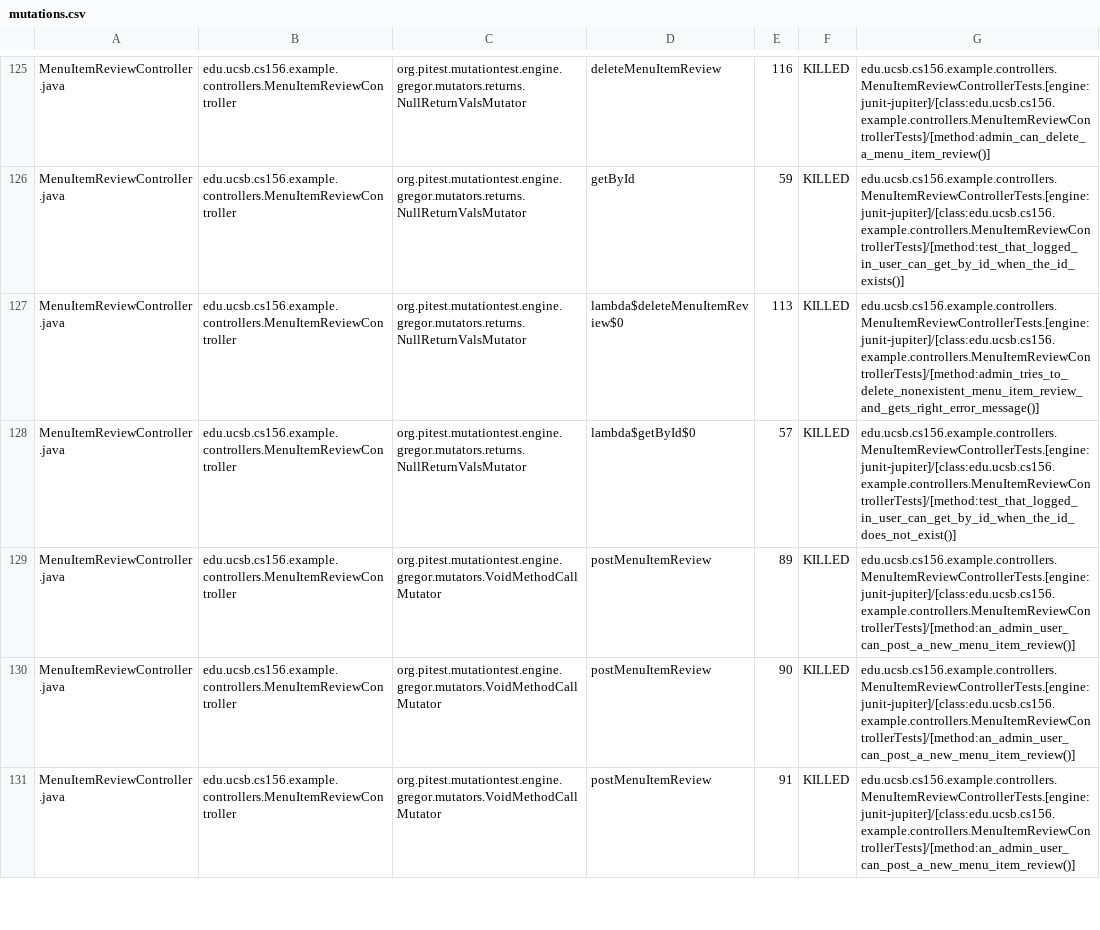
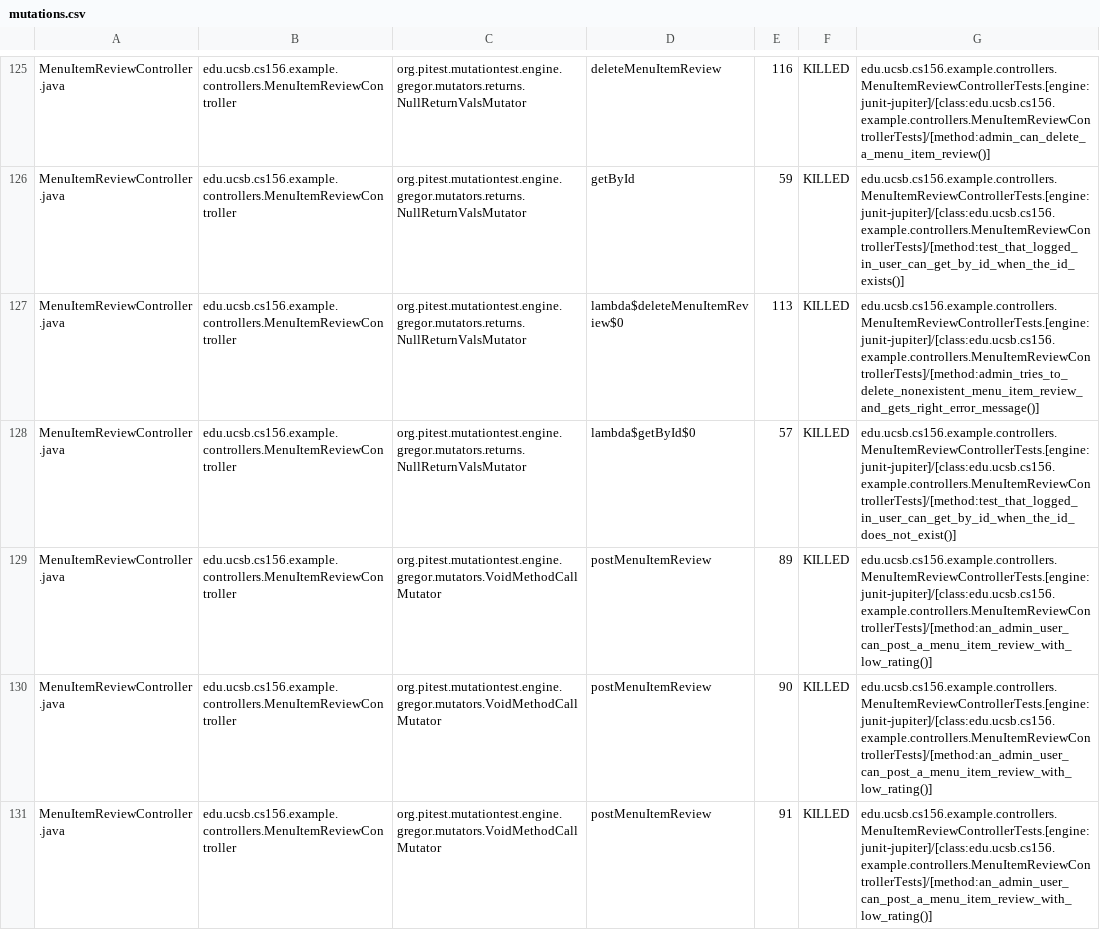
Before and after one commit to ucsb-cs156-f26/team01-f26-14, a CSV file: prs/68/pitest/mutations.csv, drawn as a sheet; only a part is shown, gaps mark what is left out; the diff covers the shown part only.

Commit message:
Deploying to gh-pages from @ ucsb-cs156-f26/team01-f26-14@6df09a5565db875d72429154ef9b977b98eb530c 🚀

```diff
--- a/prs/68/pitest/mutations.csv
+++ b/prs/68/pitest/mutations.csv
@@ -128,4 +128,4 @@ MenuItemReviewController.java,edu.ucsb.cs156.example.controllers.MenuItemReviewC
 MenuItemReviewController.java,edu.ucsb.cs156.example.controllers.MenuItemReviewController,org.pitest.mutationtest.engine.gregor.mutators.returns.NullReturnValsMutator,lambda$getById$0,57,KILLED,edu.ucsb.cs156.example.controllers.MenuItemReviewControllerTests.[engine:junit-jupiter]/[class:edu.ucsb.cs156.example.controllers.MenuItemReviewControllerTests]/[method:test_that_logged_in_user_can_get_by_id_when_the_id_does_not_exist()]
-MenuItemReviewController.java,edu.ucsb.cs156.example.controllers.MenuItemReviewController,org.pitest.mutationtest.engine.gregor.mutators.VoidMethodCallMutator,postMenuItemReview,89,KILLED,edu.ucsb.cs156.example.controllers.MenuItemReviewControllerTests.[engine:junit-jupiter]/[class:edu.ucsb.cs156.example.controllers.MenuItemReviewControllerTests]/[method:an_admin_user_can_post_a_new_menu_item_review()]
-MenuItemReviewController.java,edu.ucsb.cs156.example.controllers.MenuItemReviewController,org.pitest.mutationtest.engine.gregor.mutators.VoidMethodCallMutator,postMenuItemReview,90,KILLED,edu.ucsb.cs156.example.controllers.MenuItemReviewControllerTests.[engine:junit-jupiter]/[class:edu.ucsb.cs156.example.controllers.MenuItemReviewControllerTests]/[method:an_admin_user_can_post_a_new_menu_item_review()]
-MenuItemReviewController.java,edu.ucsb.cs156.example.controllers.MenuItemReviewController,org.pitest.mutationtest.engine.gregor.mutators.VoidMethodCallMutator,postMenuItemReview,91,KILLED,edu.ucsb.cs156.example.controllers.MenuItemReviewControllerTests.[engine:junit-jupiter]/[class:edu.ucsb.cs156.example.controllers.MenuItemReviewControllerTests]/[method:an_admin_user_can_post_a_new_menu_item_review()]
+MenuItemReviewController.java,edu.ucsb.cs156.example.controllers.MenuItemReviewController,org.pitest.mutationtest.engine.gregor.mutators.VoidMethodCallMutator,postMenuItemReview,89,KILLED,edu.ucsb.cs156.example.controllers.MenuItemReviewControllerTests.[engine:junit-jupiter]/[class:edu.ucsb.cs156.example.controllers.MenuItemReviewControllerTests]/[method:an_admin_user_can_post_a_menu_item_review_with_low_rating()]
+MenuItemReviewController.java,edu.ucsb.cs156.example.controllers.MenuItemReviewController,org.pitest.mutationtest.engine.gregor.mutators.VoidMethodCallMutator,postMenuItemReview,90,KILLED,edu.ucsb.cs156.example.controllers.MenuItemReviewControllerTests.[engine:junit-jupiter]/[class:edu.ucsb.cs156.example.controllers.MenuItemReviewControllerTests]/[method:an_admin_user_can_post_a_menu_item_review_with_low_rating()]
+MenuItemReviewController.java,edu.ucsb.cs156.example.controllers.MenuItemReviewController,org.pitest.mutationtest.engine.gregor.mutators.VoidMethodCallMutator,postMenuItemReview,91,KILLED,edu.ucsb.cs156.example.controllers.MenuItemReviewControllerTests.[engine:junit-jupiter]/[class:edu.ucsb.cs156.example.controllers.MenuItemReviewControllerTests]/[method:an_admin_user_can_post_a_menu_item_review_with_low_rating()]
```
Also changed, not shown: 4 edited cells elsewhere in this file, 22 other files.
